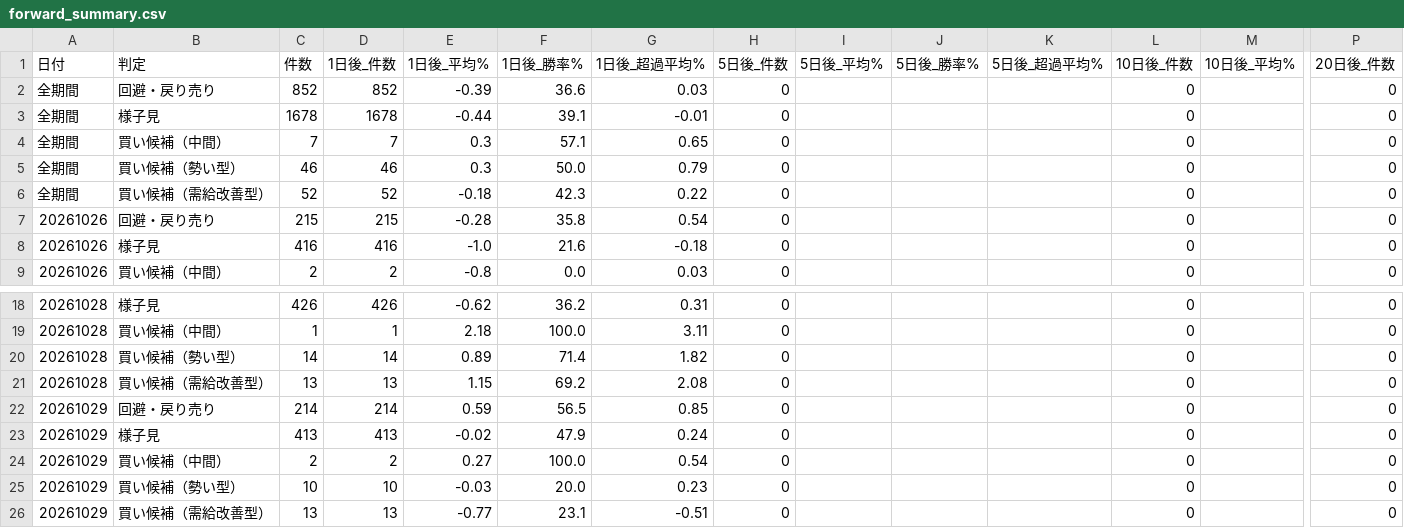
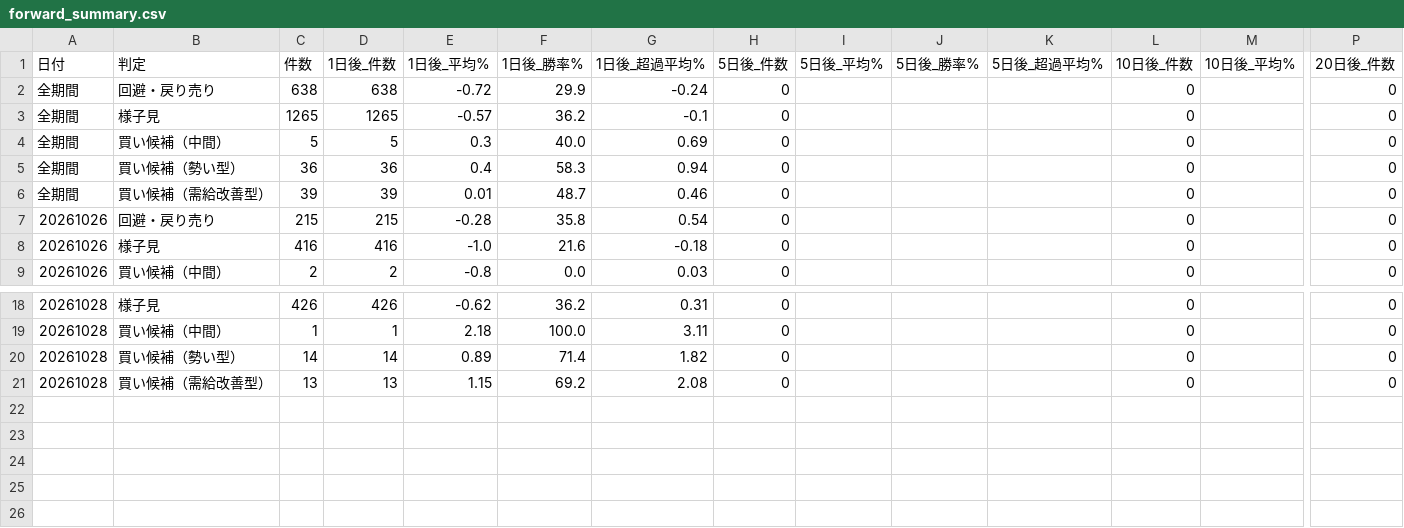
Before and after one commit to max07min-beep/stock-screener, a CSV file: history/forward_summary.csv, drawn as a sheet; only a part is shown, gaps mark what is left out; rows hold the shown columns only; the diff names each change by its address in the sheet, - before the commit and + after, or states it on an @@ line.

```diff
--- a/history/forward_summary.csv
+++ b/history/forward_summary.csv
-C2 (件数): 852
+C2 (件数): 638
-D2 (1日後_件数): 852
+D2 (1日後_件数): 638
-E2 (1日後_平均%): -0.39
+E2 (1日後_平均%): -0.72
-F2 (1日後_勝率%): 36.6
+F2 (1日後_勝率%): 29.9
-G2 (1日後_超過平均%): 0.03
+G2 (1日後_超過平均%): -0.24
-C3 (件数): 1678
+C3 (件数): 1265
-D3 (1日後_件数): 1678
+D3 (1日後_件数): 1265
-E3 (1日後_平均%): -0.44
+E3 (1日後_平均%): -0.57
-F3 (1日後_勝率%): 39.1
+F3 (1日後_勝率%): 36.2
-G3 (1日後_超過平均%): -0.01
+G3 (1日後_超過平均%): -0.1
-C4 (件数): 7
+C4 (件数): 5
-D4 (1日後_件数): 7
+D4 (1日後_件数): 5
-F4 (1日後_勝率%): 57.1
+F4 (1日後_勝率%): 40.0
-G4 (1日後_超過平均%): 0.65
+G4 (1日後_超過平均%): 0.69
-C5 (件数): 46
+C5 (件数): 36
-D5 (1日後_件数): 46
+D5 (1日後_件数): 36
-E5 (1日後_平均%): 0.3
+E5 (1日後_平均%): 0.4
-F5 (1日後_勝率%): 50.0
+F5 (1日後_勝率%): 58.3
-G5 (1日後_超過平均%): 0.79
+G5 (1日後_超過平均%): 0.94
-C6 (件数): 52
+C6 (件数): 39
-D6 (1日後_件数): 52
+D6 (1日後_件数): 39
-E6 (1日後_平均%): -0.18
+E6 (1日後_平均%): 0.01
-F6 (1日後_勝率%): 42.3
+F6 (1日後_勝率%): 48.7
-G6 (1日後_超過平均%): 0.22
+G6 (1日後_超過平均%): 0.46
-row 22: 20261029 | 回避・戻り売り | 214 | 214 | 0.59 | 56.5 | 0.85 | 0 |  |  |  | 0 |  | 0
-row 23: 20261029 | 様子見 | 413 | 413 | -0.02 | 47.9 | 0.24 | 0 |  |  |  | 0 |  | 0
-row 24: 20261029 | 買い候補（中間） | 2 | 2 | 0.27 | 100.0 | 0.54 | 0 |  |  |  | 0 |  | 0
-row 25: 20261029 | 買い候補（勢い型） | 10 | 10 | -0.03 | 20.0 | 0.23 | 0 |  |  |  | 0 |  | 0
-row 26: 20261029 | 買い候補（需給改善型） | 13 | 13 | -0.77 | 23.1 | -0.51 | 0 |  |  |  | 0 |  | 0
```
Also changed, not shown: history/summary_log.csv, 11 other files.
